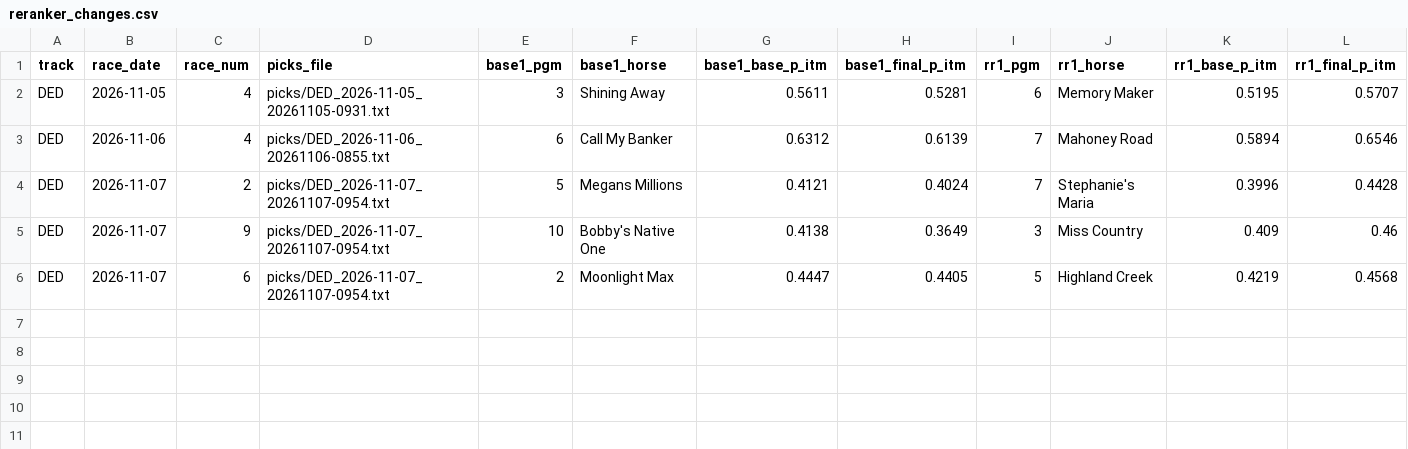
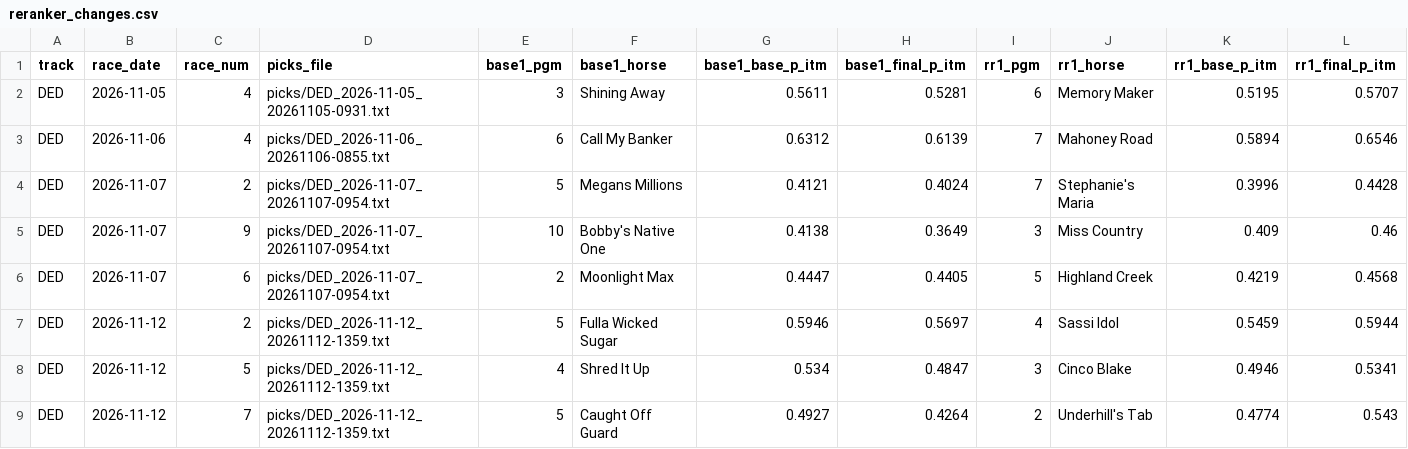
Before and after one commit to Authentic-66/benter-model_v2-data, a CSV file: scripts_dpv1/tracking/reranker_changes.csv, drawn as a sheet; only a part is shown; rows hold the shown columns only; the diff names each change by its address in the sheet, - before the commit and + after, or states it on an @@ line.

```diff
--- a/scripts_dpv1/tracking/reranker_changes.csv
+++ b/scripts_dpv1/tracking/reranker_changes.csv
+row 7: DED | 2026-11-12 | 2 | picks/DED_2026-11-12_20261112-1359.txt | 5 | Fulla Wicked Sugar | 0.5946 | 0.5697 | 4 | Sassi Idol | 0.5459 | 0.5944
+row 8: DED | 2026-11-12 | 5 | picks/DED_2026-11-12_20261112-1359.txt | 4 | Shred It Up | 0.534 | 0.4847 | 3 | Cinco Blake | 0.4946 | 0.5341
+row 9: DED | 2026-11-12 | 7 | picks/DED_2026-11-12_20261112-1359.txt | 5 | Caught Off Guard | 0.4927 | 0.4264 | 2 | Underhill's Tab | 0.4774 | 0.543
```
Also changed, not shown: scripts_dpv1/tracking/high_conf_top1.csv, 6 other files.
